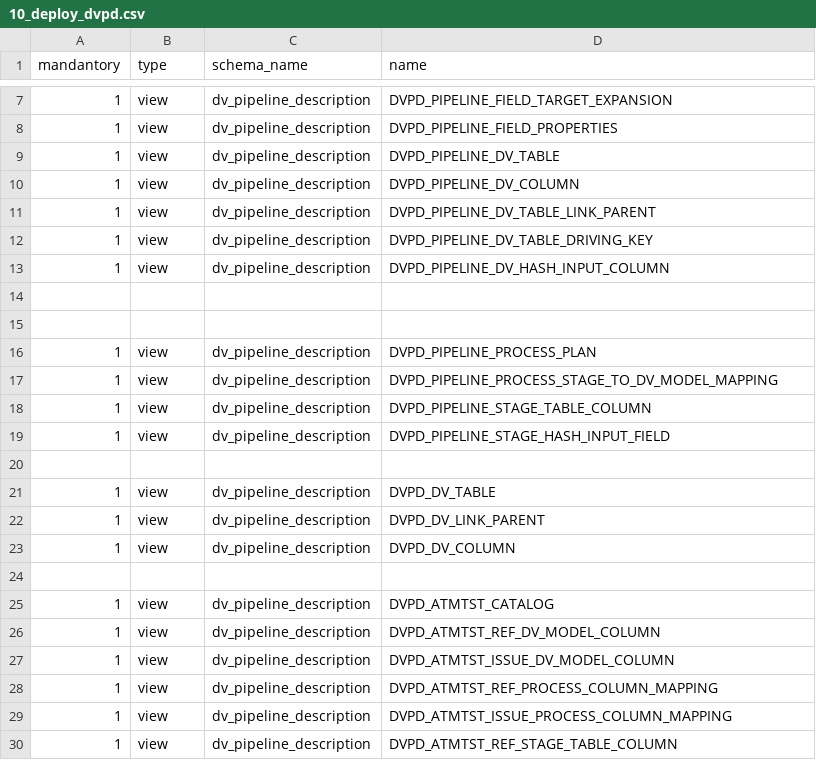
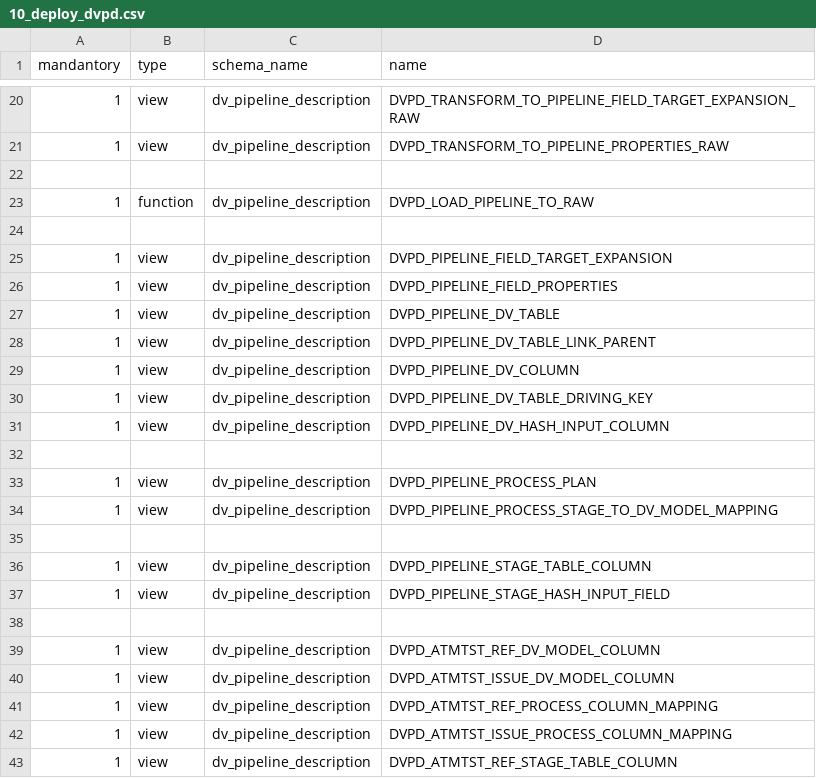
Before and after one commit to cimt-ag/data_vault_pipelinedescription, a CSV file: datamodel/jobless_deployment/10_deploy_dvpd.csv, drawn as a sheet; only a part is shown, gaps mark what is left out; the diff covers the shown part only.

```diff
--- a/datamodel/jobless_deployment/10_deploy_dvpd.csv
+++ b/datamodel/jobless_deployment/10_deploy_dvpd.csv
@@ -7 +20,6 @@ mandantory,type,schema_name,name
+1,view,dv_pipeline_description,DVPD_TRANSFORM_TO_PIPELINE_FIELD_TARGET_EXPANSION_RAW
+1,view,dv_pipeline_description,DVPD_TRANSFORM_TO_PIPELINE_PROPERTIES_RAW
+
+1,function,dv_pipeline_description,DVPD_LOAD_PIPELINE_TO_RAW
+
 1,view,dv_pipeline_description,DVPD_PIPELINE_FIELD_TARGET_EXPANSION
@@ -9,4 +27,4 @@ mandantory,type,schema_name,name
 1,view,dv_pipeline_description,DVPD_PIPELINE_DV_TABLE
+1,view,dv_pipeline_description,DVPD_PIPELINE_DV_TABLE_LINK_PARENT
 1,view,dv_pipeline_description,DVPD_PIPELINE_DV_COLUMN
-1,view,dv_pipeline_description,DVPD_PIPELINE_DV_TABLE_LINK_PARENT
 1,view,dv_pipeline_description,DVPD_PIPELINE_DV_TABLE_DRIVING_KEY
@@ -14,5 +32,5 @@ mandantory,type,schema_name,name
 
-
 1,view,dv_pipeline_description,DVPD_PIPELINE_PROCESS_PLAN
 1,view,dv_pipeline_description,DVPD_PIPELINE_PROCESS_STAGE_TO_DV_MODEL_MAPPING
+
 1,view,dv_pipeline_description,DVPD_PIPELINE_STAGE_TABLE_COLUMN
@@ -20,7 +38,2 @@ mandantory,type,schema_name,name
 
-1,view,dv_pipeline_description,DVPD_DV_TABLE
-1,view,dv_pipeline_description,DVPD_DV_LINK_PARENT
-1,view,dv_pipeline_description,DVPD_DV_COLUMN
-
-1,view,dv_pipeline_description,DVPD_ATMTST_CATALOG
 1,view,dv_pipeline_description,DVPD_ATMTST_REF_DV_MODEL_COLUMN
```
Also changed, not shown: 14 added rows and 1 moved row elsewhere in this file, 8 other files.
